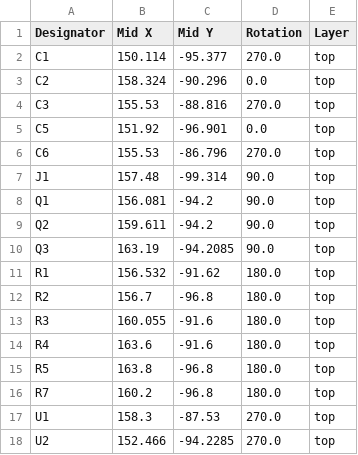
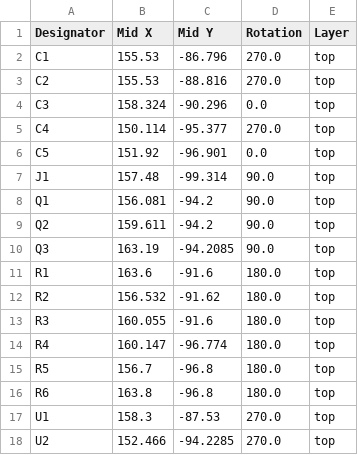
Before and after one commit to crnicholson/StratoSoar-MK3, a CSV file: PCB + Schematic/imuBreakout/production/positions.csv, drawn as a sheet.

```diff
--- a/PCB + Schematic/imuBreakout/production/positions.csv
+++ b/PCB + Schematic/imuBreakout/production/positions.csv
@@ -1,7 +1,7 @@
 Designator,Mid X,Mid Y,Rotation,Layer
-C1,150.114,-95.377,270.0,top
-C2,158.324,-90.296,0.0,top
-C3,155.53,-88.816,270.0,top
+C1,155.53,-86.796,270.0,top
+C2,155.53,-88.816,270.0,top
+C3,158.324,-90.296,0.0,top
+C4,150.114,-95.377,270.0,top
 C5,151.92,-96.901,0.0,top
-C6,155.53,-86.796,270.0,top
 J1,157.48,-99.314,90.0,top
@@ -10,8 +10,8 @@ Q2,159.611,-94.2,90.0,top
 Q3,163.19,-94.2085,90.0,top
-R1,156.532,-91.62,180.0,top
-R2,156.7,-96.8,180.0,top
+R1,163.6,-91.6,180.0,top
+R2,156.532,-91.62,180.0,top
 R3,160.055,-91.6,180.0,top
-R4,163.6,-91.6,180.0,top
-R5,163.8,-96.8,180.0,top
-R7,160.2,-96.8,180.0,top
+R4,160.147,-96.774,180.0,top
+R5,156.7,-96.8,180.0,top
+R6,163.8,-96.8,180.0,top
 U1,158.3,-87.53,270.0,top
```
Also changed, not shown: PCB + Schematic/imuBreakout/production/bom.csv, 29 other files.
